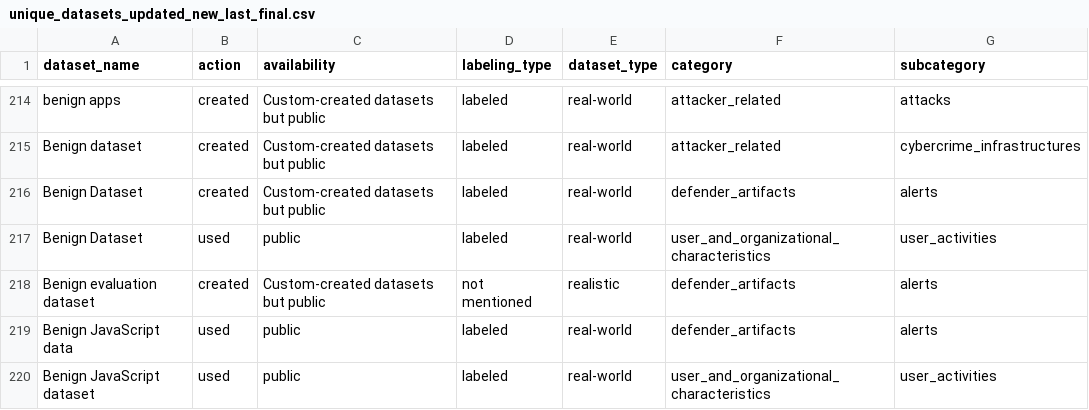
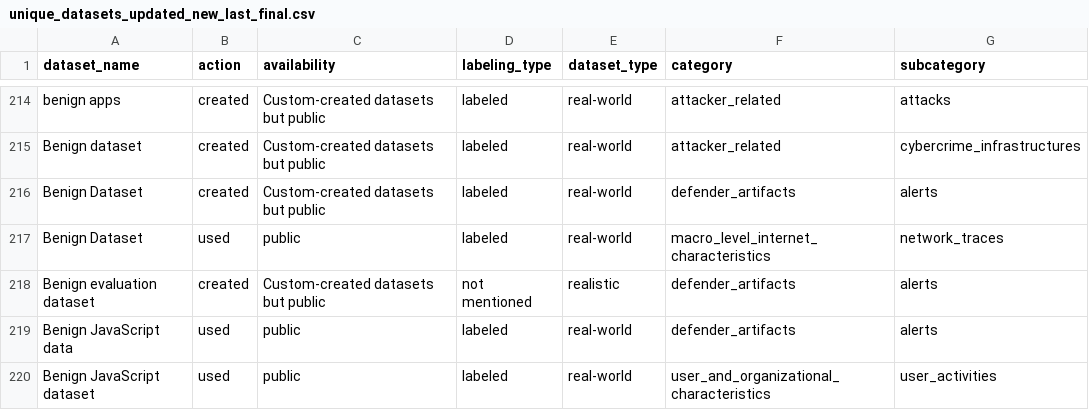
Before and after one commit to 007ussapproved/Cybersecurity_dataset_analysis_2025_uss, a CSV file: unique_datasets_updated_new_last_final.csv, drawn as a sheet; only a part is shown, gaps mark what is left out.

```diff
--- a/unique_datasets_updated_new_last_final.csv
+++ b/unique_datasets_updated_new_last_final.csv
@@ -216,3 +216,3 @@ Benign dataset,created,Custom-created datasets but public,labeled,real-world,att
 Benign Dataset,created,Custom-created datasets but public,labeled,real-world,defender_artifacts,alerts
-Benign Dataset,used,public,labeled,real-world,user_and_organizational_characteristics,user_activities
+Benign Dataset,used,public,labeled,real-world,macro_level_internet_characteristics,network_traces
 Benign evaluation dataset,created,Custom-created datasets but public,not mentioned,realistic,defender_artifacts,alerts
```
Also changed, not shown: datasets_summary_updated_final_new.csv, 6 other files.
